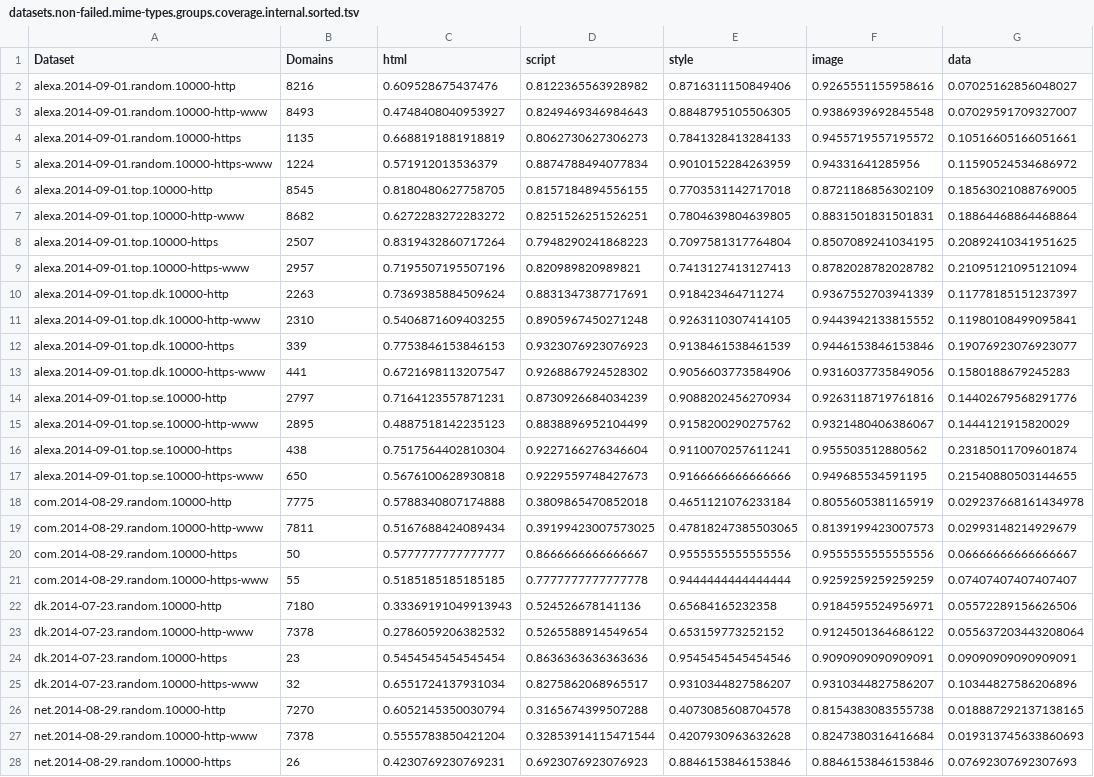
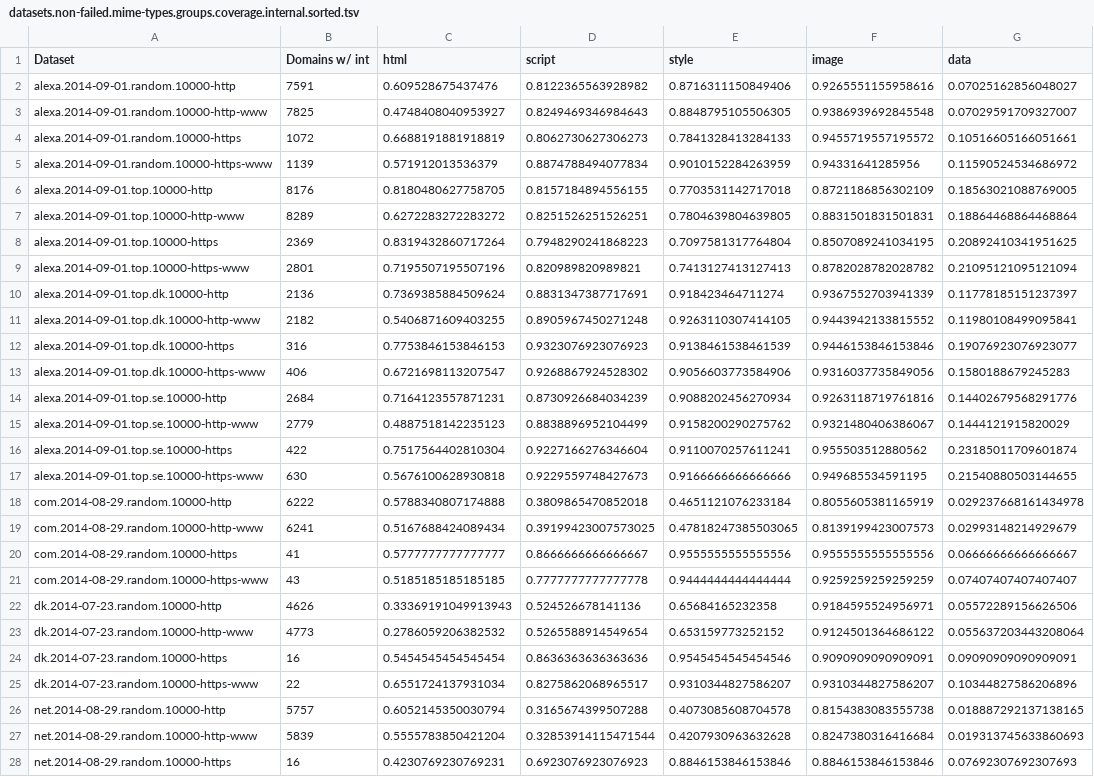
Before and after one commit to joelpurra/more-tracked-paper, a TSV file: report/datasets.non-failed.mime-types.groups.coverage.internal.sorted.tsv, drawn as a sheet; only a part is shown; the diff covers the shown part only; the diff names each change by its address in the sheet, - before the commit and + after, or states it on an @@ line.

```diff
--- a/report/datasets.non-failed.mime-types.groups.coverage.internal.sorted.tsv
+++ b/report/datasets.non-failed.mime-types.groups.coverage.internal.sorted.tsv
-B1: Domains
+B1: Domains w/ int
-B2 (Domains w/ int): 8216
+B2 (Domains w/ int): 7591
-B3 (Domains w/ int): 8493
+B3 (Domains w/ int): 7825
-B4 (Domains w/ int): 1135
+B4 (Domains w/ int): 1072
-B5 (Domains w/ int): 1224
+B5 (Domains w/ int): 1139
-B6 (Domains w/ int): 8545
+B6 (Domains w/ int): 8176
-B7 (Domains w/ int): 8682
+B7 (Domains w/ int): 8289
-B8 (Domains w/ int): 2507
+B8 (Domains w/ int): 2369
-B9 (Domains w/ int): 2957
+B9 (Domains w/ int): 2801
-B10 (Domains w/ int): 2263
+B10 (Domains w/ int): 2136
-B11 (Domains w/ int): 2310
+B11 (Domains w/ int): 2182
-B12 (Domains w/ int): 339
+B12 (Domains w/ int): 316
-B13 (Domains w/ int): 441
+B13 (Domains w/ int): 406
-B14 (Domains w/ int): 2797
+B14 (Domains w/ int): 2684
-B15 (Domains w/ int): 2895
+B15 (Domains w/ int): 2779
-B16 (Domains w/ int): 438
+B16 (Domains w/ int): 422
-B17 (Domains w/ int): 650
+B17 (Domains w/ int): 630
-B18 (Domains w/ int): 7775
+B18 (Domains w/ int): 6222
-B19 (Domains w/ int): 7811
+B19 (Domains w/ int): 6241
-B20 (Domains w/ int): 50
+B20 (Domains w/ int): 41
-B21 (Domains w/ int): 55
+B21 (Domains w/ int): 43
-B22 (Domains w/ int): 7180
+B22 (Domains w/ int): 4626
-B23 (Domains w/ int): 7378
+B23 (Domains w/ int): 4773
-B24 (Domains w/ int): 23
+B24 (Domains w/ int): 16
-B25 (Domains w/ int): 32
+B25 (Domains w/ int): 22
-B26 (Domains w/ int): 7270
+B26 (Domains w/ int): 5757
-B27 (Domains w/ int): 7378
+B27 (Domains w/ int): 5839
-B28 (Domains w/ int): 26
+B28 (Domains w/ int): 16
```
Also changed, not shown: 26 edited cells elsewhere in this file, report/datasets.non-failed.disconnect.counts.sorted.tsv, report/datasets.non-failed.disconnect.domains.coverage.external.google.sorted.tsv, 6 other files.
